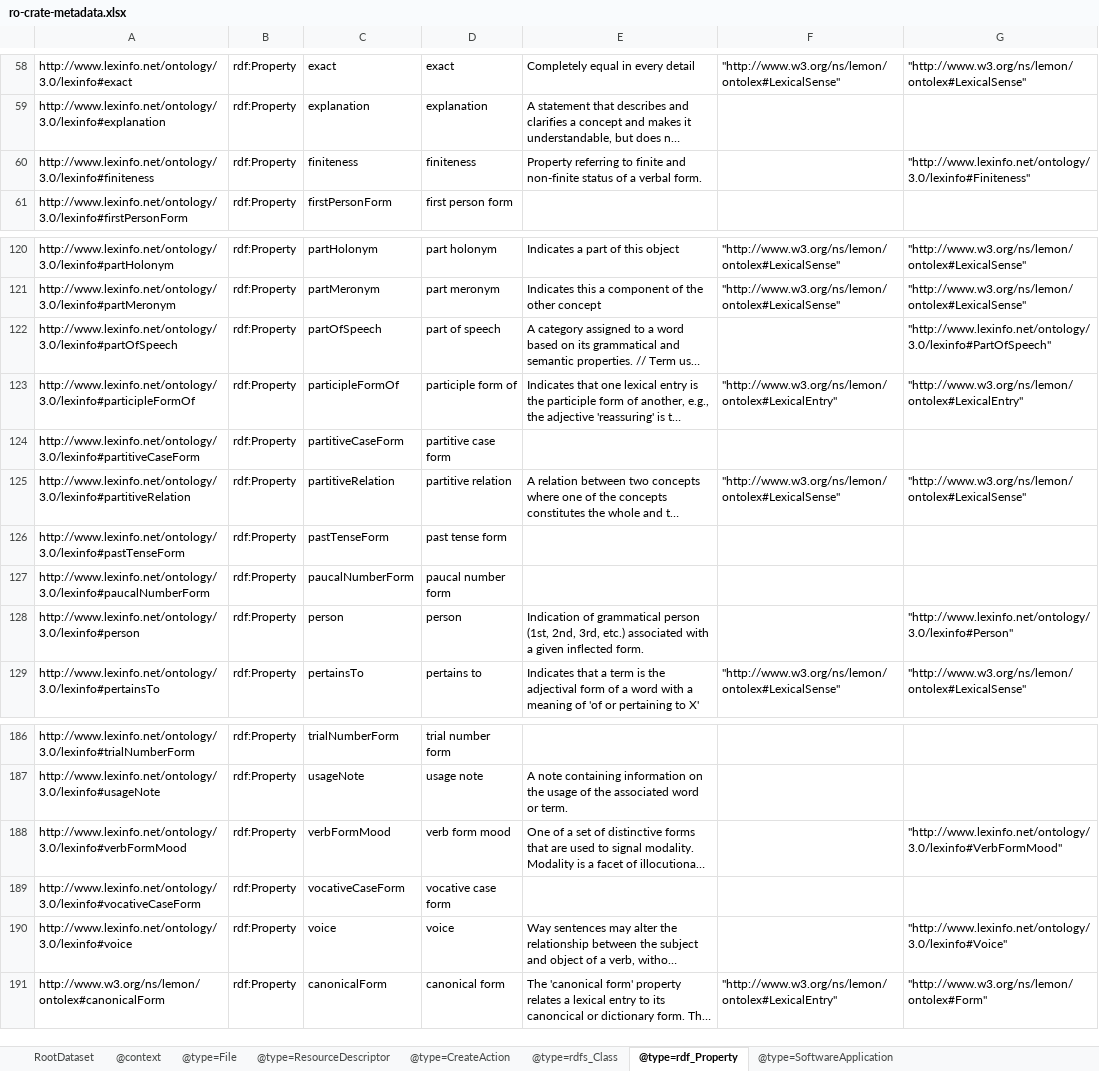
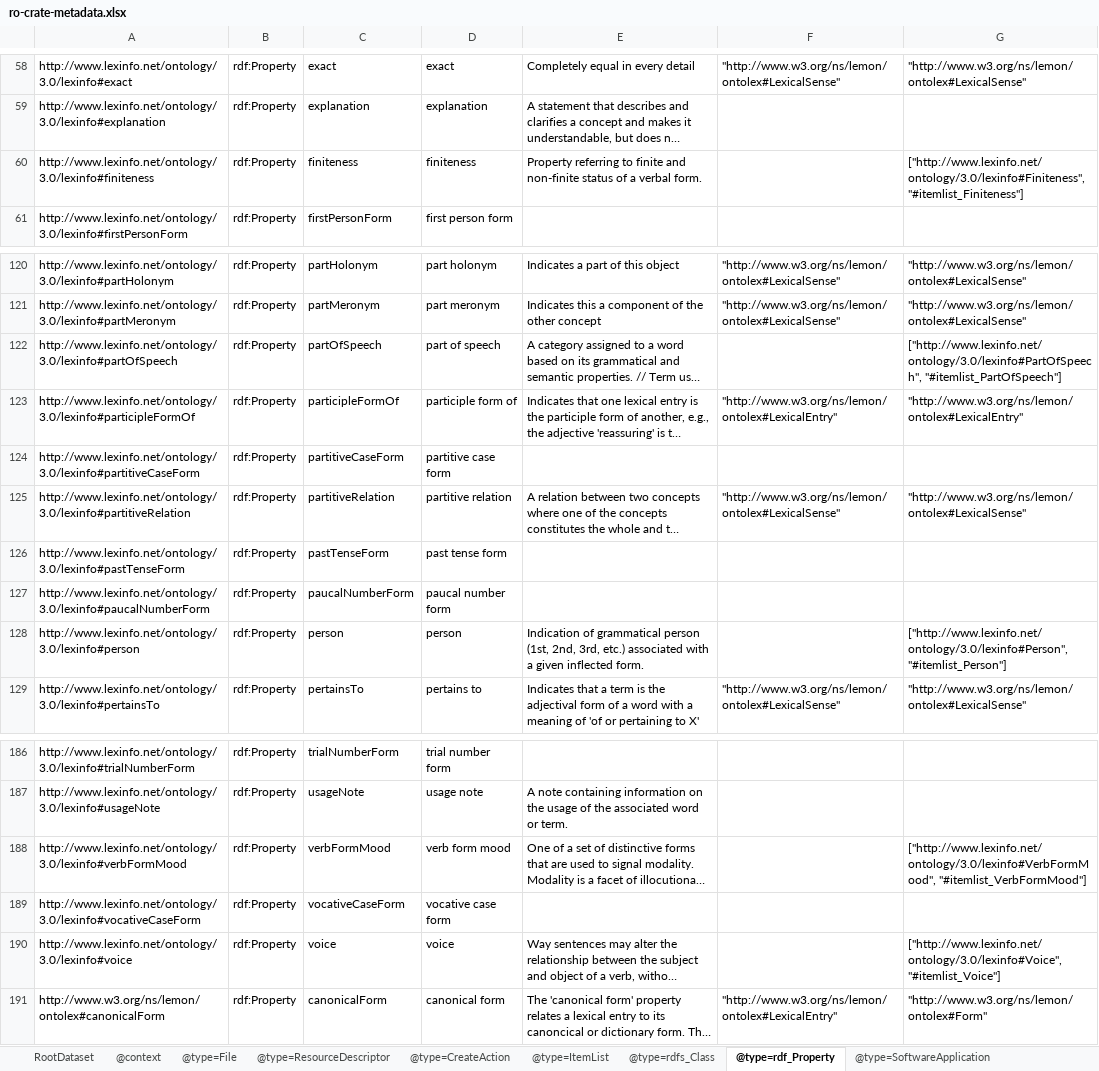
Before and after one commit to Language-Research-Technology/ro-crate-masp, an Excel workbook: schemas/lexinfo/schema-crate/ro-crate-metadata.xlsx, sheet @type=rdf_Property, drawn as a sheet; only a part is shown, gaps mark what is left out; long unchanged cells end in …; values as stored, in another font and other column widths than the file's, no borders; the diff covers the shown part only; the diff names each change by its address in the sheet, - before the commit and + after, or states it on an @@ line.

```diff
--- a/schemas/lexinfo/schema-crate/ro-crate-metadata.xlsx (sheet @type=rdf_Property)
+++ b/schemas/lexinfo/schema-crate/ro-crate-metadata.xlsx (sheet @type=rdf_Property)
+sheet tab: @type=ItemList
-G60: "http://www.lexinfo.net/ontology/3.0/lexinfo#Finiteness"
+G60: ["http://www.lexinfo.net/ontology/3.0/lexinfo#Finiteness", "#itemlist_Finiteness"]
-G122: "http://www.lexinfo.net/ontology/3.0/lexinfo#PartOfSpeech"
+G122: ["http://www.lexinfo.net/ontology/3.0/lexinfo#PartOfSpeech", "#itemlist_PartOfSpeech"]
-G128: "http://www.lexinfo.net/ontology/3.0/lexinfo#Person"
+G128: ["http://www.lexinfo.net/ontology/3.0/lexinfo#Person", "#itemlist_Person"]
-G188: "http://www.lexinfo.net/ontology/3.0/lexinfo#VerbFormMood"
+G188: ["http://www.lexinfo.net/ontology/3.0/lexinfo#VerbFormMood", "#itemlist_VerbFormMood"]
-G190: "http://www.lexinfo.net/ontology/3.0/lexinfo#Voice"
+G190: ["http://www.lexinfo.net/ontology/3.0/lexinfo#Voice", "#itemlist_Voice"]
```
Also changed, not shown: 20 edited cells elsewhere in this sheet, sheet @type=ResourceDescriptor, sheet @type=CreateAction, other sheet tabs, schemas/oa/schema-crate/ro-crate-metadata.xlsx, 11 other files.
